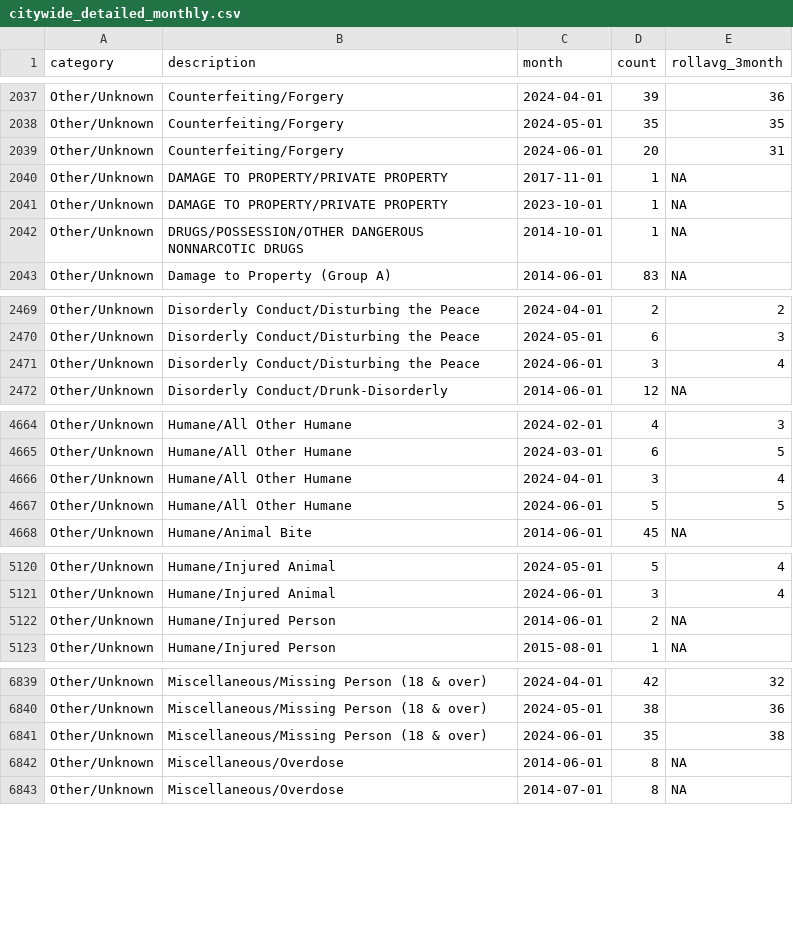
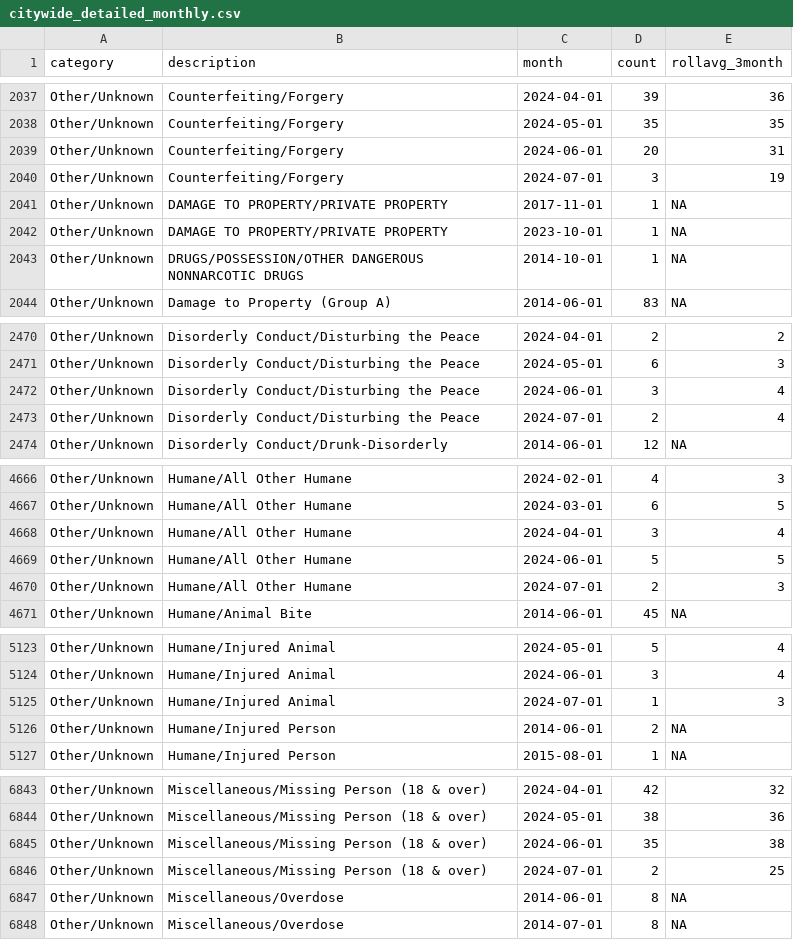
Before and after one commit to abcotvdata/safetytracker_raleigh, a CSV file: data/output/monthly/citywide_detailed_monthly.csv, drawn as a sheet; only a part is shown, gaps mark what is left out; the diff covers the shown part only.

Commit message:
New crime data collected

```diff
--- a/data/output/monthly/citywide_detailed_monthly.csv
+++ b/data/output/monthly/citywide_detailed_monthly.csv
@@ -2039,2 +2039,3 @@ Other/Unknown,Counterfeiting/Forgery,2024-05-01,35,35
 Other/Unknown,Counterfeiting/Forgery,2024-06-01,20,31
+Other/Unknown,Counterfeiting/Forgery,2024-07-01,3,19
 Other/Unknown,DAMAGE TO PROPERTY/PRIVATE PROPERTY,2017-11-01,1,NA
@@ -2471,2 +2472,3 @@ Other/Unknown,Disorderly Conduct/Disturbing the Peace,2024-05-01,6,3
 Other/Unknown,Disorderly Conduct/Disturbing the Peace,2024-06-01,3,4
+Other/Unknown,Disorderly Conduct/Disturbing the Peace,2024-07-01,2,4
 Other/Unknown,Disorderly Conduct/Drunk-Disorderly,2014-06-01,12,NA
@@ -4667,2 +4669,3 @@ Other/Unknown,Humane/All Other Humane,2024-04-01,3,4
 Other/Unknown,Humane/All Other Humane,2024-06-01,5,5
+Other/Unknown,Humane/All Other Humane,2024-07-01,2,3
 Other/Unknown,Humane/Animal Bite,2014-06-01,45,NA
@@ -5121,2 +5124,3 @@ Other/Unknown,Humane/Injured Animal,2024-05-01,5,4
 Other/Unknown,Humane/Injured Animal,2024-06-01,3,4
+Other/Unknown,Humane/Injured Animal,2024-07-01,1,3
 Other/Unknown,Humane/Injured Person,2014-06-01,2,NA
@@ -6841,2 +6845,3 @@ Other/Unknown,Miscellaneous/Missing Person (18 & over),2024-05-01,38,36
 Other/Unknown,Miscellaneous/Missing Person (18 & over),2024-06-01,35,38
+Other/Unknown,Miscellaneous/Missing Person (18 & over),2024-07-01,2,25
 Other/Unknown,Miscellaneous/Overdose,2014-06-01,8,NA
```
Also changed, not shown: 6 added rows and 86 edited cells elsewhere in this file, data/output/city/citywide_category.csv, data/output/city/citywide_detailed.csv, 46 other files.
